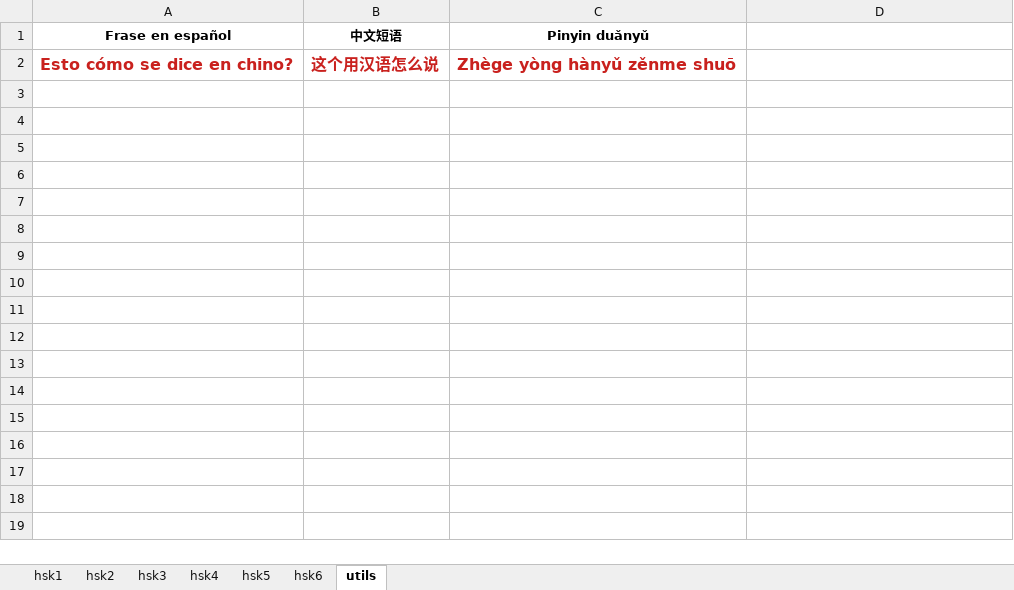
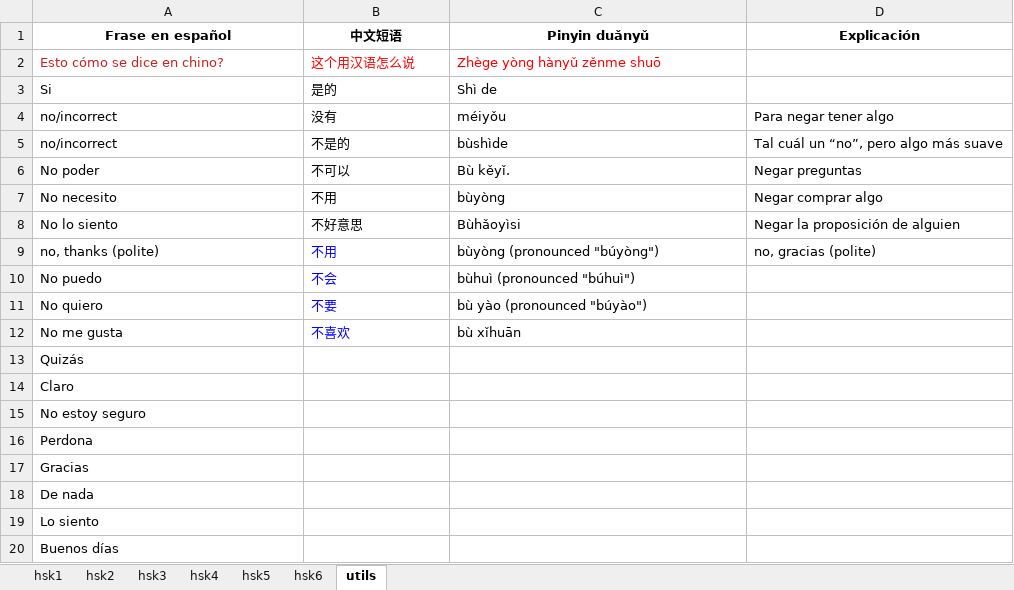
Before and after one commit to limbail/Zhongwen, an Excel workbook: Vocabulary.xlsx, sheet utils, drawn as a sheet; only a part is shown; values as stored, in another font and other column widths than the file's, no borders; the diff covers the shown part only; the diff names each change by its address in the sheet, - before the commit and + after, or states it on an @@ line.

```diff
--- a/Vocabulary.xlsx (sheet utils)
+++ b/Vocabulary.xlsx (sheet utils)
-D1: (empty)
+D1: Explicación
-A2:C2 bold: on
+A2:C2 bold: off, text size: smaller
-B2:C2 text colour: #C9211E
+B2:C2 text colour: #FF0000
+row 3: Si | 是的 | Shì de
+row 4: no/incorrect | 没有 | méiyǒu | Para negar tener algo
+row 5: no/incorrect | 不是的 | bùshìde | Tal cuál un “no”, pero algo más suave
+row 6: No poder | 不可以 | Bù kěyǐ. | Negar preguntas
+row 7: No necesito | 不用 | bùyòng | Negar comprar algo
+row 8: No lo siento | 不好意思 | Bùhǎoyìsi | Negar la proposición de alguien
+row 9: no, thanks (polite) | 不用 | bùyòng (pronounced "búyòng") | no, gracias (polite)
+row 10: No puedo | 不会 | bùhuì (pronounced "búhuì")
+row 11: No quiero | 不要 | bù yào (pronounced "búyào")
+row 12: No me gusta | 不喜欢 | bù xǐhuān
+row 13: Quizás
+row 14: Claro
+row 15: No estoy seguro
+row 16: Perdona
+row 17: Gracias
+row 18: De nada
+row 19: Lo siento
+row 20: Buenos días
```
Also changed, not shown: 67 added rows elsewhere in this sheet, sheet hsk1.
